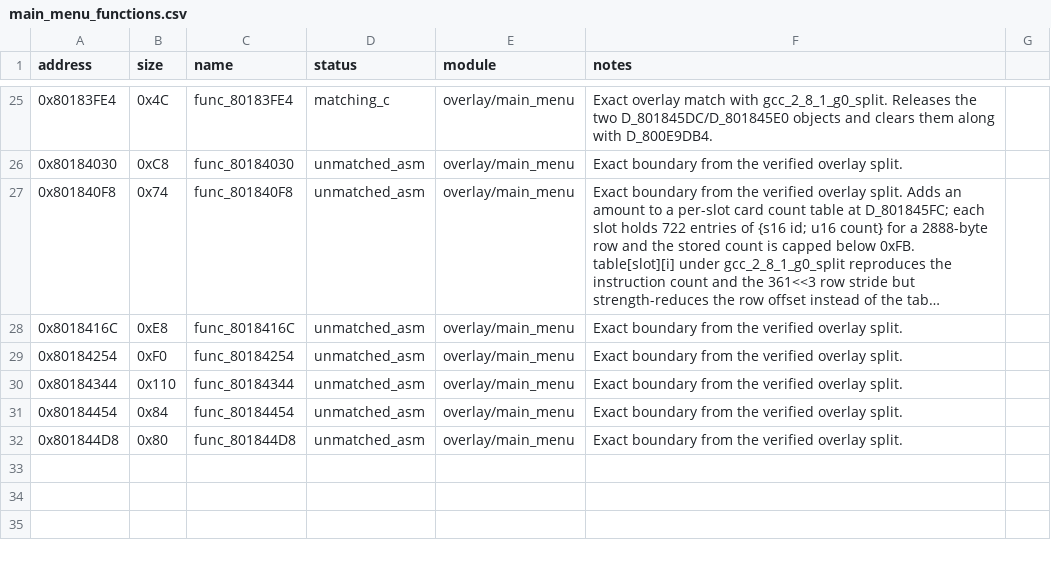
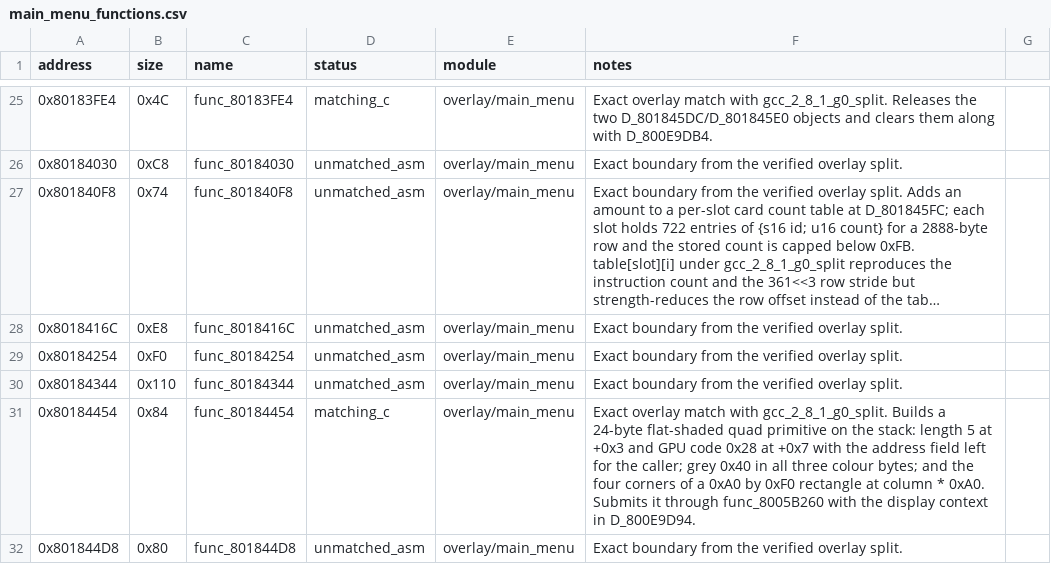
Before and after one commit to MaChInEgUn3/memories-decomp, a CSV file: config/slus_01411/overlays/main_menu_functions.csv, drawn as a sheet; only a part is shown, gaps mark what is left out; long unchanged cells end in ….

```diff
--- a/config/slus_01411/overlays/main_menu_functions.csv
+++ b/config/slus_01411/overlays/main_menu_functions.csv
@@ -30,3 +30,3 @@ address,size,name,status,module,notes
 0x80184344,0x110,func_80184344,unmatched_asm,overlay/main_menu,Exact boundary from the verified overlay split.
-0x80184454,0x84,func_80184454,unmatched_asm,overlay/main_menu,Exact boundary from the verified overlay split.
+0x80184454,0x84,func_80184454,matching_c,overlay/main_menu,Exact overlay match with gcc_2_8_1_g0_split. Builds a 24-byte flat-shaded quad primitive on the stack: length 5 at +0x3 and GPU code 0x28 at +0x7 with the address field left for the caller; grey 0x40 in all three colour bytes; and the four corners of a 0xA0 by 0xF0 rectangle at column * 0xA0. Submits it through func_8005B260 with the display context in D_800E9D94.
 0x801844D8,0x80,func_801844D8,unmatched_asm,overlay/main_menu,Exact boundary from the verified overlay split.
```
Also changed, not shown: 4 other files.
